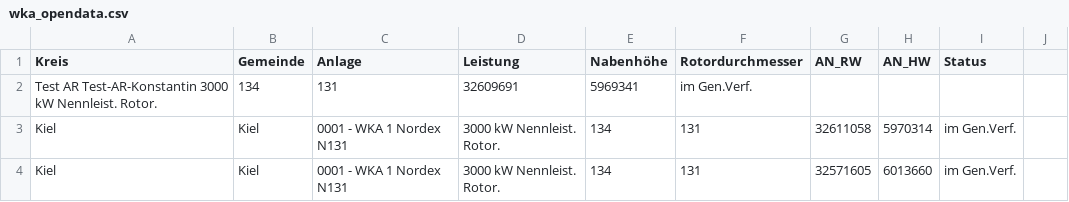
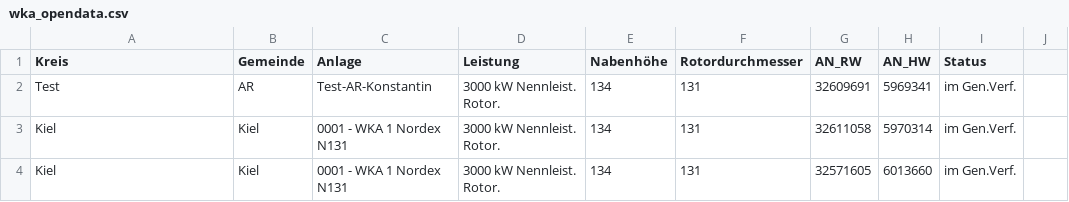
Before and after one commit to WKA-TH/WKA2020, a CSV file: wka_opendata.csv, drawn as a sheet; only a part is shown; removed rows and columns are numbered as before the commit, all else as after; the diff names each change by its address in the sheet, - before the commit and + after, or states it on an @@ line.

Commit message:
fix wrong tab

```diff
--- a/wka_opendata.csv
+++ b/wka_opendata.csv
-row 2: Test AR Test-AR-Konstantin 3000 kW Nennleist. Rotor. | 134 | 131 | 32609691 | 5969341 | im Gen.Verf.
+row 2: Test | AR | Test-AR-Konstantin | 3000 kW Nennleist. Rotor. | 134 | 131 | 32609691 | 5969341 | im Gen.Verf.
```
